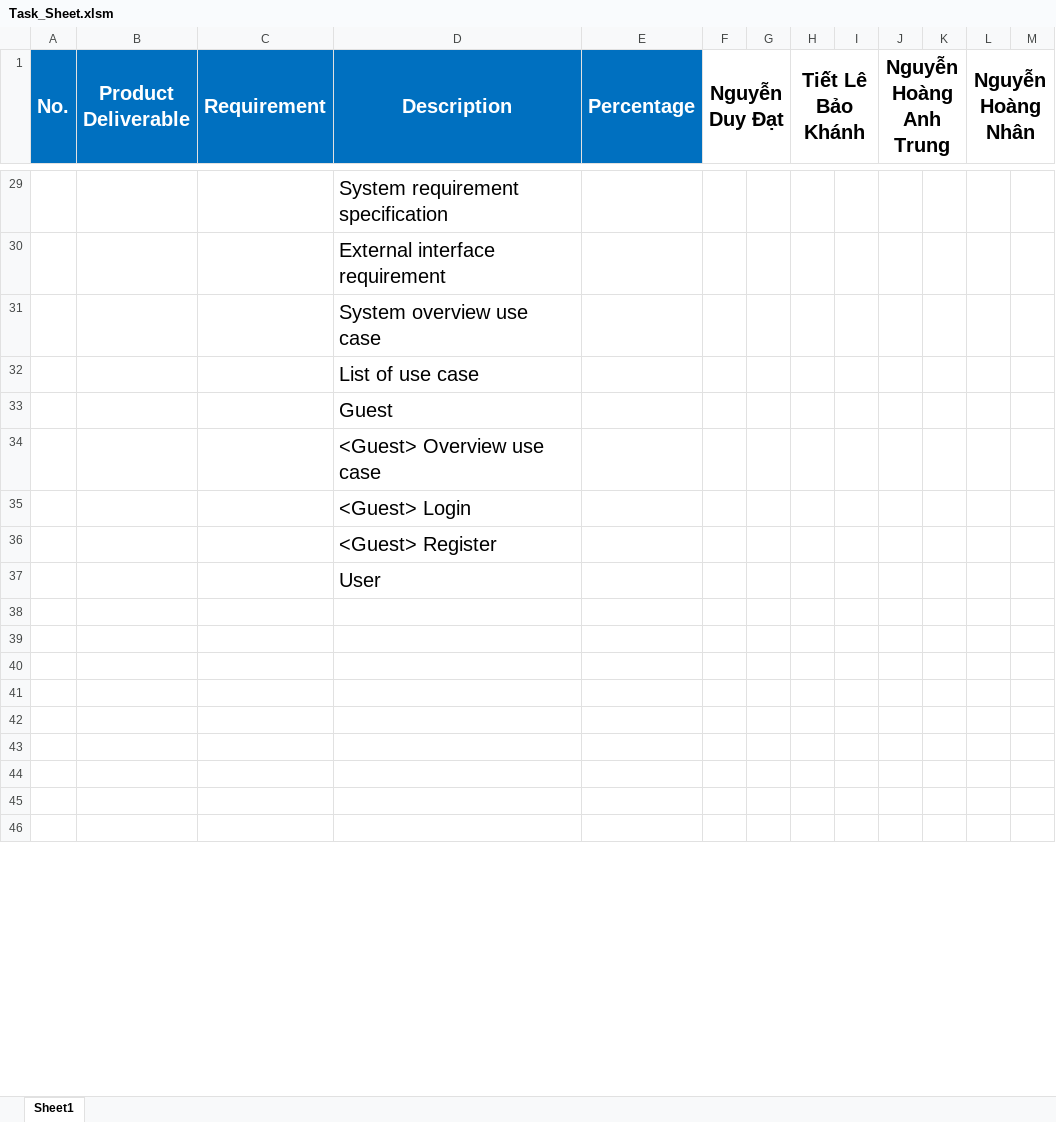
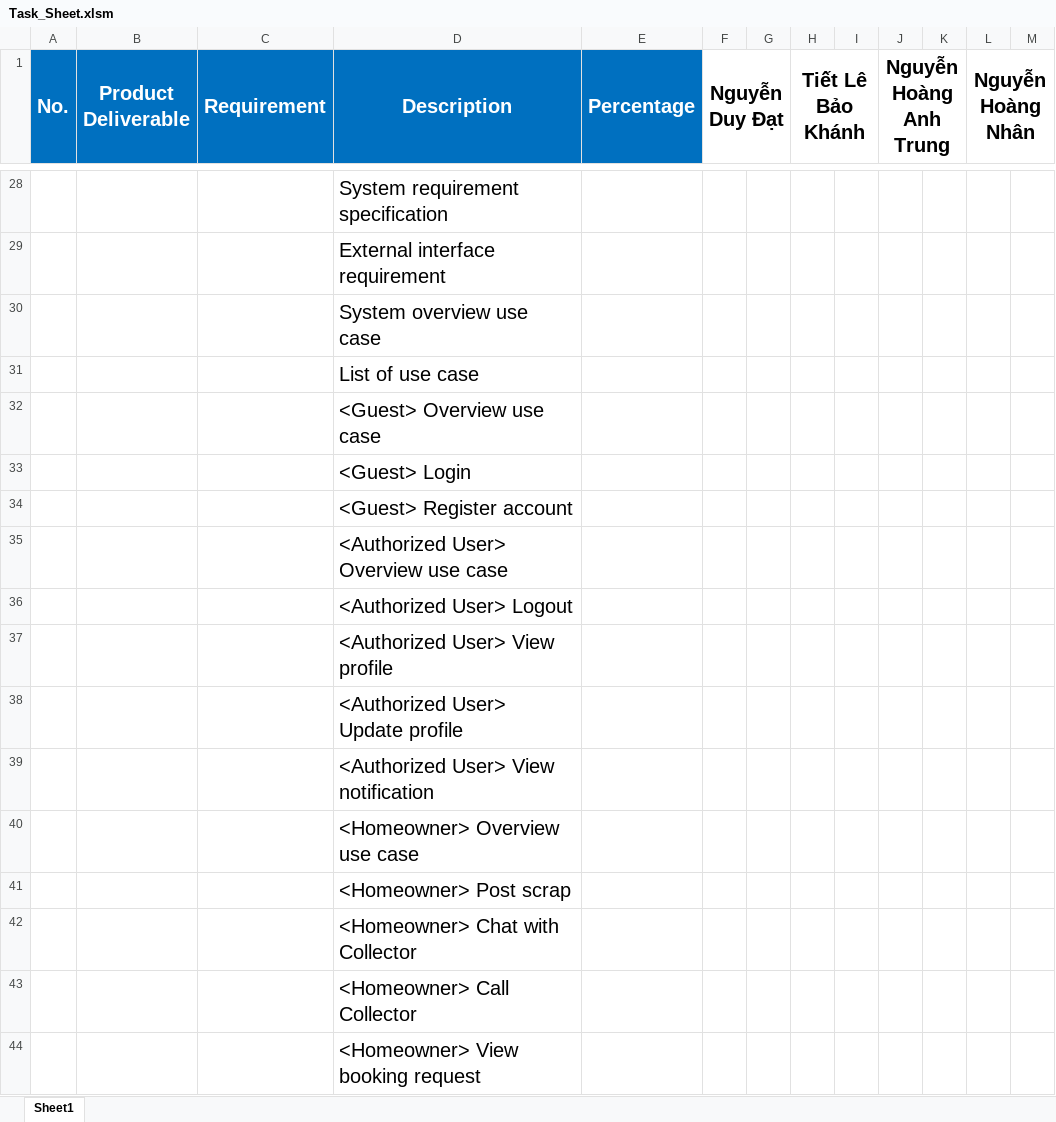
Before and after one commit to datndse63093/Capstone_JS_Spring2020_FE_Doc, an Excel workbook: Document/Task_Sheet.xlsm, sheet Sheet1, drawn as a sheet; only a part is shown, gaps mark what is left out; values as stored, in another font and other column widths than the file's, no borders; removed rows and columns are numbered as before the commit, all else as after; the diff covers the shown part only; the diff names each change by its address in the sheet, - before the commit and + after, or states it on an @@ line.

Commit message:
update task sheet

```diff
--- a/Document/Task_Sheet.xlsm (sheet Sheet1)
+++ b/Document/Task_Sheet.xlsm (sheet Sheet1)
-row 33:  |  |  | Guest
-D34 (Description): <Guest> Register
+D34 (Description): <Guest> Register account
-D35 (Description): User
+D35 (Description): <Authorized User> Overview use case
-D36 (Description): (empty)
+D36 (Description): <Authorized User> Logout
-D37 (Description): (empty)
+D37 (Description): <Authorized User> View profile
-D38 (Description): (empty)
+D38 (Description): <Authorized User> Update profile
-D39 (Description): (empty)
+D39 (Description): <Authorized User> View notification
-D40 (Description): (empty)
+D40 (Description): <Homeowner> Overview use case
-D41 (Description): (empty)
+D41 (Description): <Homeowner> Post scrap
-D42 (Description): (empty)
+D42 (Description): <Homeowner> Chat with Collector
-D43 (Description): (empty)
+D43 (Description): <Homeowner> Call Collector
-D44 (Description): (empty)
+D44 (Description): <Homeowner> View booking request
```
Also changed, not shown: 82 added rows, 8 removed rows, 46 edited cells, cell formats and merged cells elsewhere in this sheet, formulas that keep their value, 1 other file.
